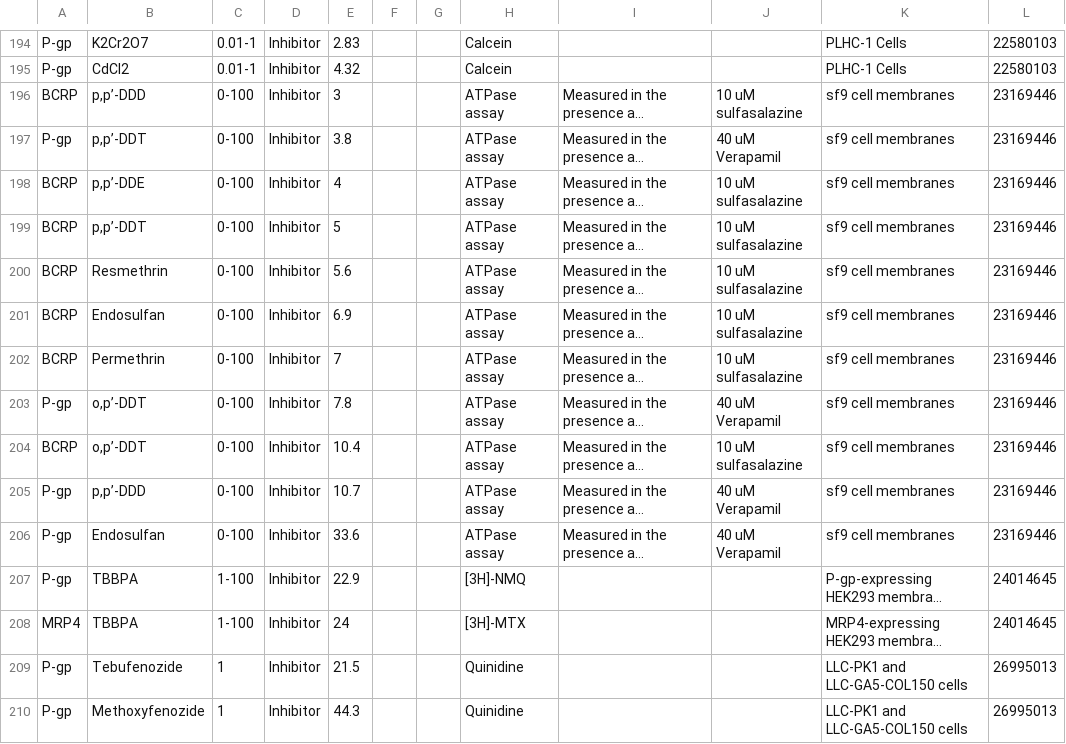
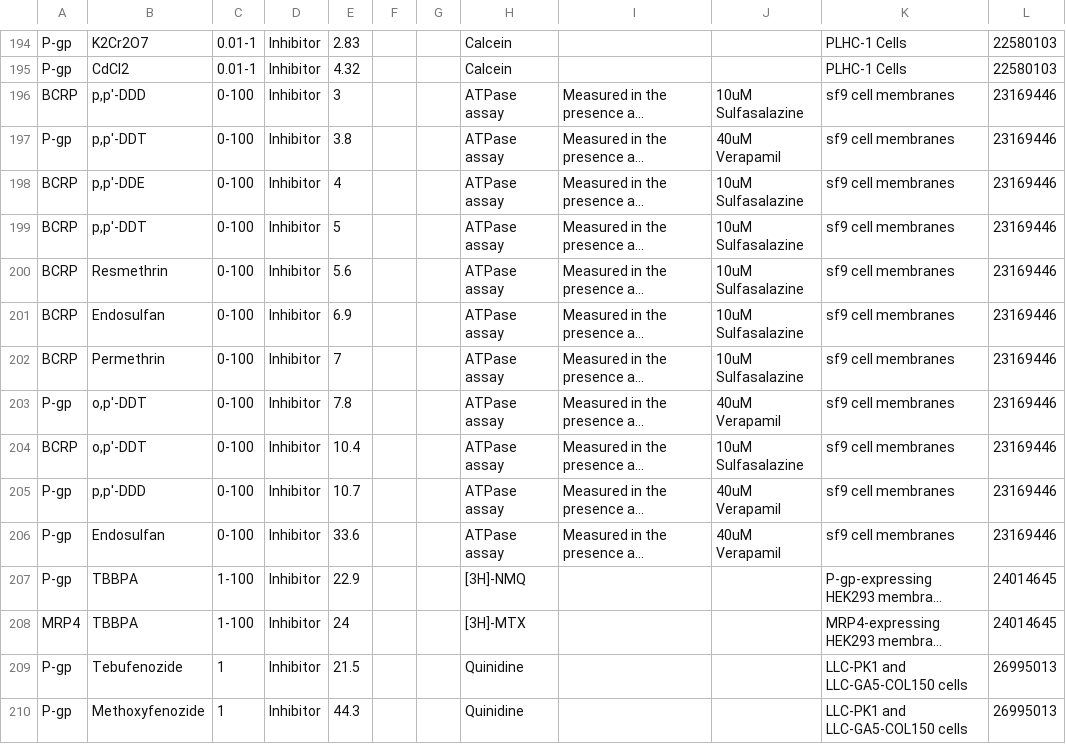
Before and after one commit to docking-org/transportal, a TSV file: transportal/sourceTables/TICBase_In_Vitro_quant.tsv, drawn as a sheet; only a part is shown, gaps mark what is left out; long unchanged cells end in …; the diff covers the shown part only; the diff names each change by its address in the sheet, - before the commit and + after, or states it on an @@ line.

Commit message:
Adding KMG sources and adding additional info for transporters and references

```diff
--- a/transportal/sourceTables/TICBase_In_Vitro_quant.tsv
+++ b/transportal/sourceTables/TICBase_In_Vitro_quant.tsv
-B196: p,p’-DDD
+B196: p,p'-DDD
-J196: 10 uM sulfasalazine
+J196: 10uM Sulfasalazine
-B197: p,p’-DDT
+B197: p,p'-DDT
-J197: 40 uM Verapamil
+J197: 40uM Verapamil
-B198: p,p’-DDE
+B198: p,p'-DDE
-J198:J202: 10 uM sulfasalazine
+J198:J202: 10uM Sulfasalazine
-B199: p,p’-DDT
+B199: p,p'-DDT
-B203:B204: o,p’-DDT
+B203:B204: o,p'-DDT
-J203: 40 uM Verapamil
+J203: 40uM Verapamil
-J204: 10 uM sulfasalazine
+J204: 10uM Sulfasalazine
-B205: p,p’-DDD
+B205: p,p'-DDD
-J205:J206: 40 uM Verapamil
+J205:J206: 40uM Verapamil
```
Also changed, not shown: 46 edited cells elsewhere in this file, transportal/sourceTables/TICBase_In_Vitro.tsv, 51 other files.
